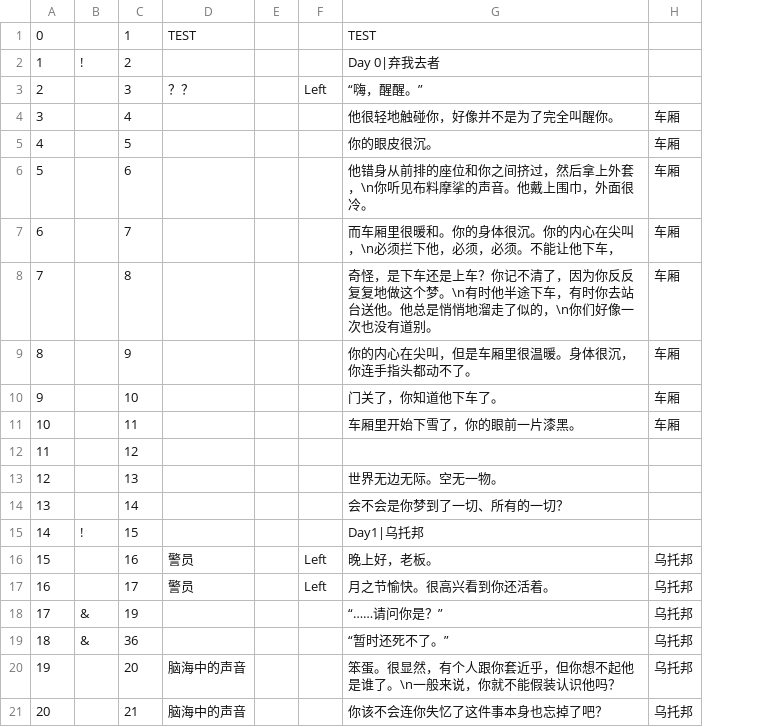
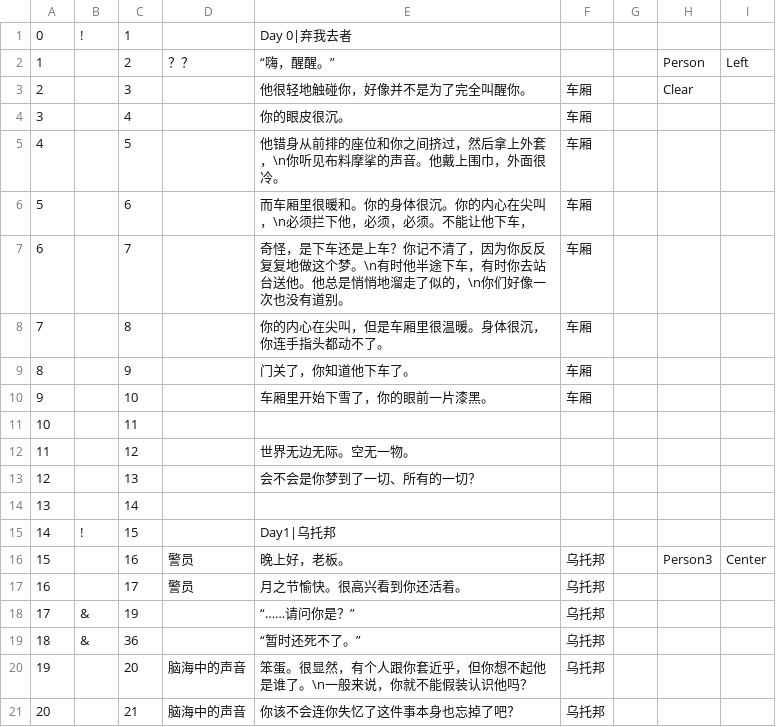
Before and after one commit to KiyuzuSH/El_jardin, a CSV file: Assets/Resources/StoryScripts/0_Chapter0.csv, drawn as a sheet; only a part is shown; removed rows and columns are numbered as before the commit, all else as after; the diff names each change by its address in the sheet, - before the commit and + after, or states it on an @@ line.

```diff
--- a/Assets/Resources/StoryScripts/0_Chapter0.csv
+++ b/Assets/Resources/StoryScripts/0_Chapter0.csv
-column E, empty
-column F, rows 3-17: Left |  |  |  |  |  |  |  |  |  |  |  |  | Left | Left
+column G, empty
+column H, rows 2-3: Person | Clear; row 16: Person3
+column I, row 2: Left; row 16: Center
-row 1: 0 |  | 1 | TEST |  |  | TEST
@@ column A renumbered between rows 1 and 11 @@
-C1: 2
+C1: 1
-C2: 3
+C2: 2
-C3: 4
+C3: 3
-C4: 5
+C4: 4
-C5: 6
+C5: 5
-C6: 7
+C6: 6
-C7: 8
+C7: 7
-C8: 9
+C8: 8
-C9: 10
+C9: 9
-C10: 11
+C10: 10
-C11: 12
+C11: 11
+row 12: 11 |  | 12 |  | 世界无边无际。空无一物。
-E13: 世界无边无际。空无一物。
+E13: 会不会是你梦到了一切、所有的一切？
-E14: 会不会是你梦到了一切、所有的一切？
+E14: (empty)
```
Also changed, not shown: Assets/Resources/Template.csv, 12 other files.
